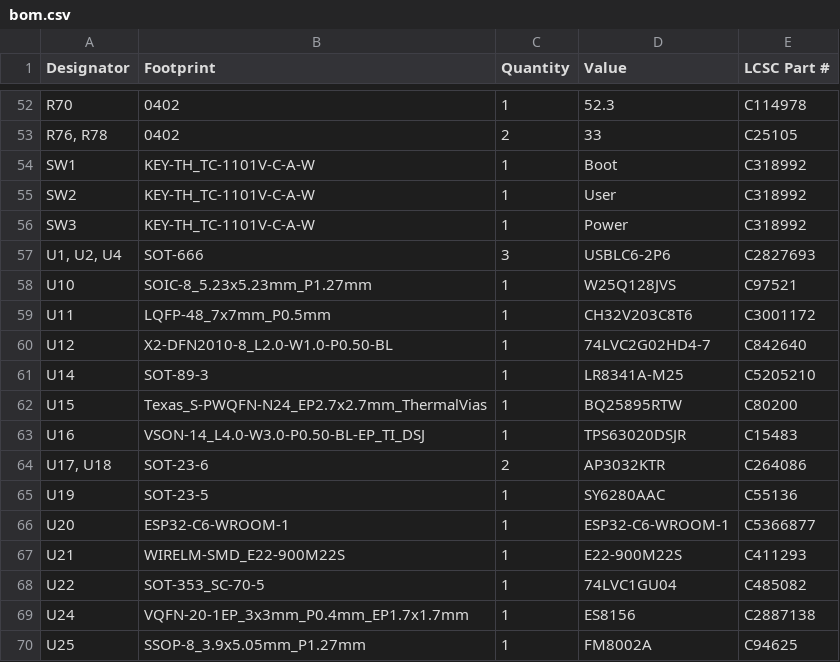
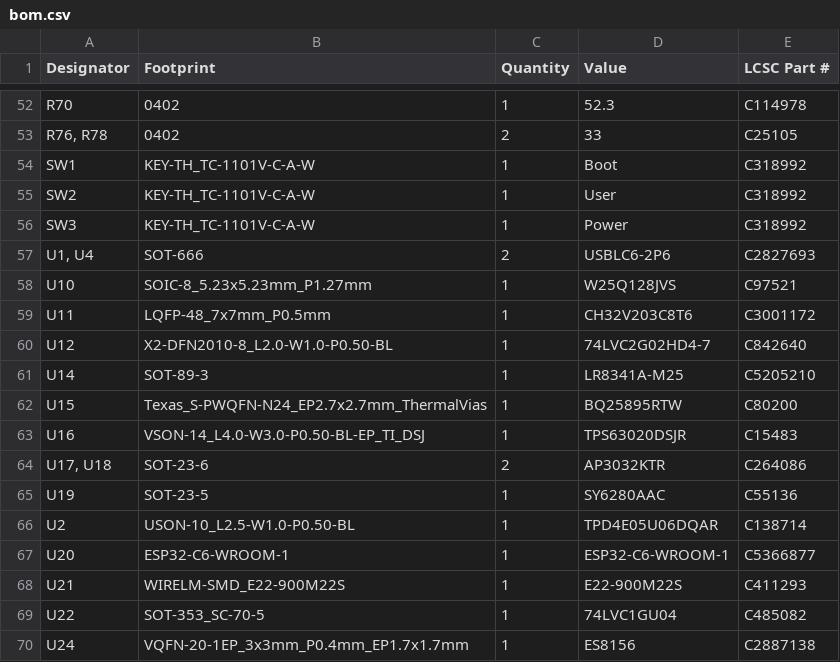
Before and after one commit to Nicolai-Electronics/tanmatsu-hardware, a CSV file: production/bom.csv, drawn as a sheet; only a part is shown, gaps mark what is left out; the shorter side is filled out with more unchanged rows.

```diff
--- a/production/bom.csv
+++ b/production/bom.csv
@@ -56,3 +56,3 @@ SW2,KEY-TH_TC-1101V-C-A-W,1,User,C318992
 SW3,KEY-TH_TC-1101V-C-A-W,1,Power,C318992
-"U1, U2, U4",SOT-666,3,USBLC6-2P6,C2827693
+"U1, U4",SOT-666,2,USBLC6-2P6,C2827693
 U10,SOIC-8_5.23x5.23mm_P1.27mm,1,W25Q128JVS,C97521
@@ -65,2 +65,3 @@ U16,VSON-14_L4.0-W3.0-P0.50-BL-EP_TI_DSJ,1,TPS63020DSJR,C15483
 U19,SOT-23-5,1,SY6280AAC,C55136
+U2,USON-10_L2.5-W1.0-P0.50-BL,1,TPD4E05U06DQAR,C138714
 U20,ESP32-C6-WROOM-1,1,ESP32-C6-WROOM-1,C5366877
```
Also changed, not shown: production/positions.csv, 4 other files.
